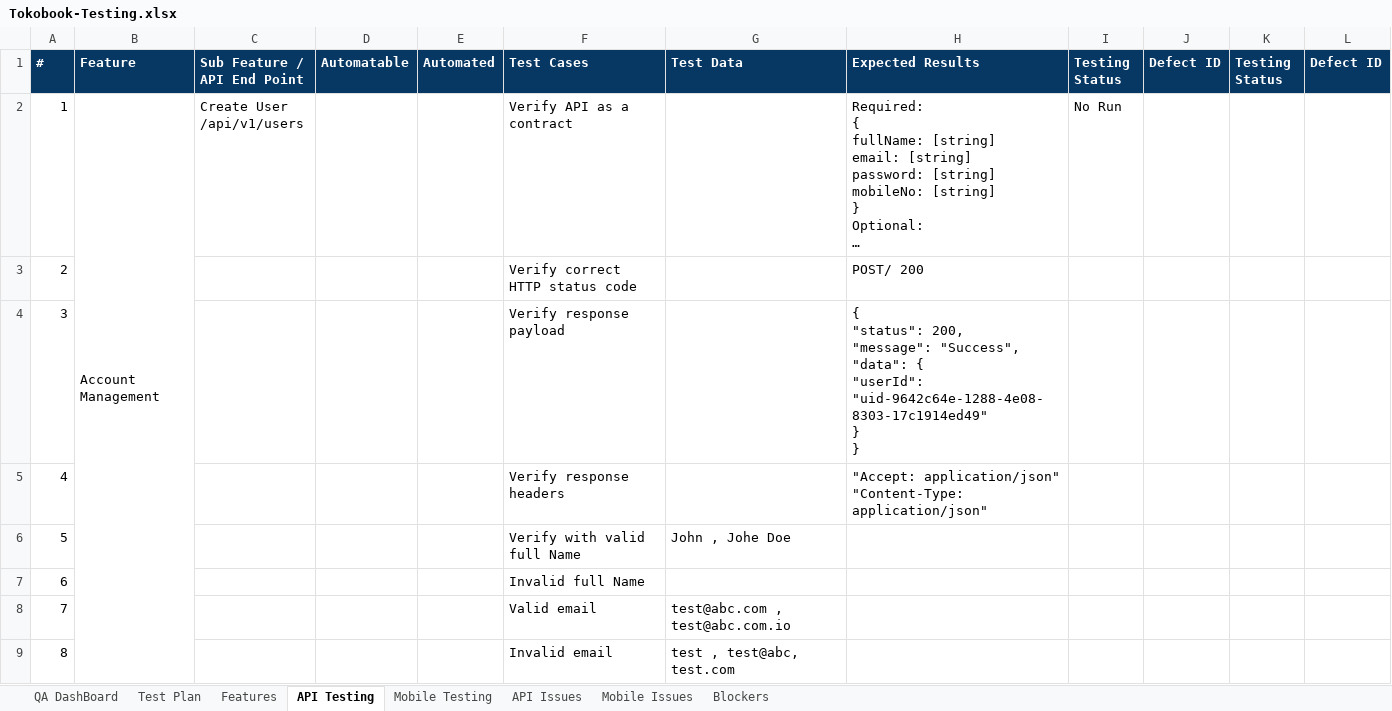
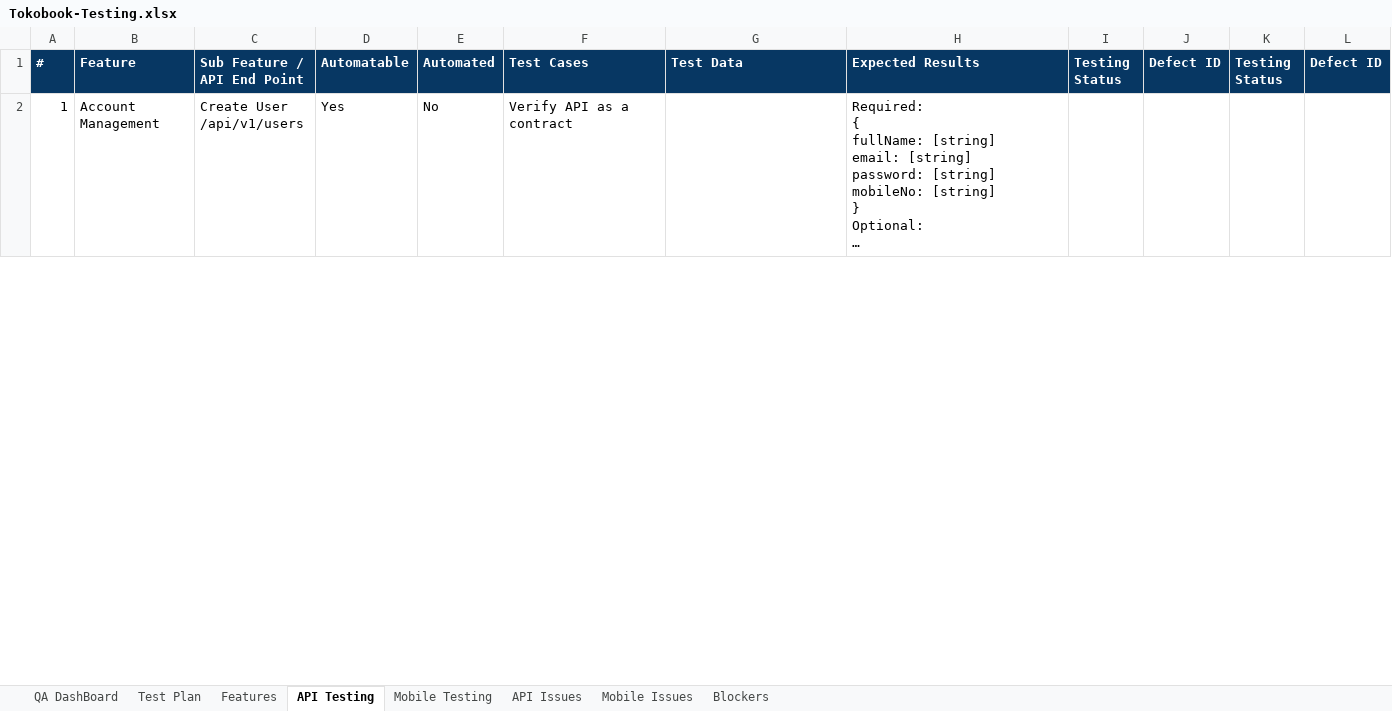
Before and after one commit to romanitokoin/tokobook-testscenarios, an Excel workbook: Tokobook-Testing.xlsx, sheet API Testing, drawn as a sheet; only a part is shown; long unchanged cells end in …; values as stored, in another font and other column widths than the file's, no borders; charts and pictures and conditional formats not drawn; removed rows and columns are numbered as before the commit, all else as after; ↵ is a line break in a cell; the diff covers the shown part only; the diff names each change by its address in the sheet, - before the commit and + after, or states it on an @@ line.

Commit message:
Login End point test cases added.

```diff
--- a/Tokobook-Testing.xlsx (sheet API Testing)
+++ b/Tokobook-Testing.xlsx (sheet API Testing)
-B2:B17 merged
-D2 (Automatable): (empty)
+D2 (Automatable): Yes
-E2 (Automated): (empty)
+E2 (Automated): No
-I2 (Testing Status): No Run
+I2 (Testing Status): (empty)
-row 3: 2 |  |  |  |  | Verify correct HTTP status code |  | POST/ 200
-row 4: 3 |  |  |  |  | Verify response payload |  | { ↵ "status": 200, ↵ "message": "Success", ↵ "data": { ↵ "userId": "uid-9642c64e-1288-4e08-8303-17c1914ed49" ↵ } ↵ }
-row 5: 4 |  |  |  |  | Verify response headers |  | "Accept: application/json" ↵ "Content-Type: application/json"
-row 6: 5 |  |  |  |  | Verify with valid full Name | John , Johe Doe
-row 7: 6 |  |  |  |  | Invalid full Name
-row 8: 7 |  |  |  |  | Valid email | test@abc.com , test@abc.com.io
-row 9: 8 |  |  |  |  | Invalid email | test , test@abc, test.com
```
Also changed, not shown: 26 added rows and 8 removed rows elsewhere in this sheet, sheet API Issues, sheet QA DashBoard, charts or pictures.
